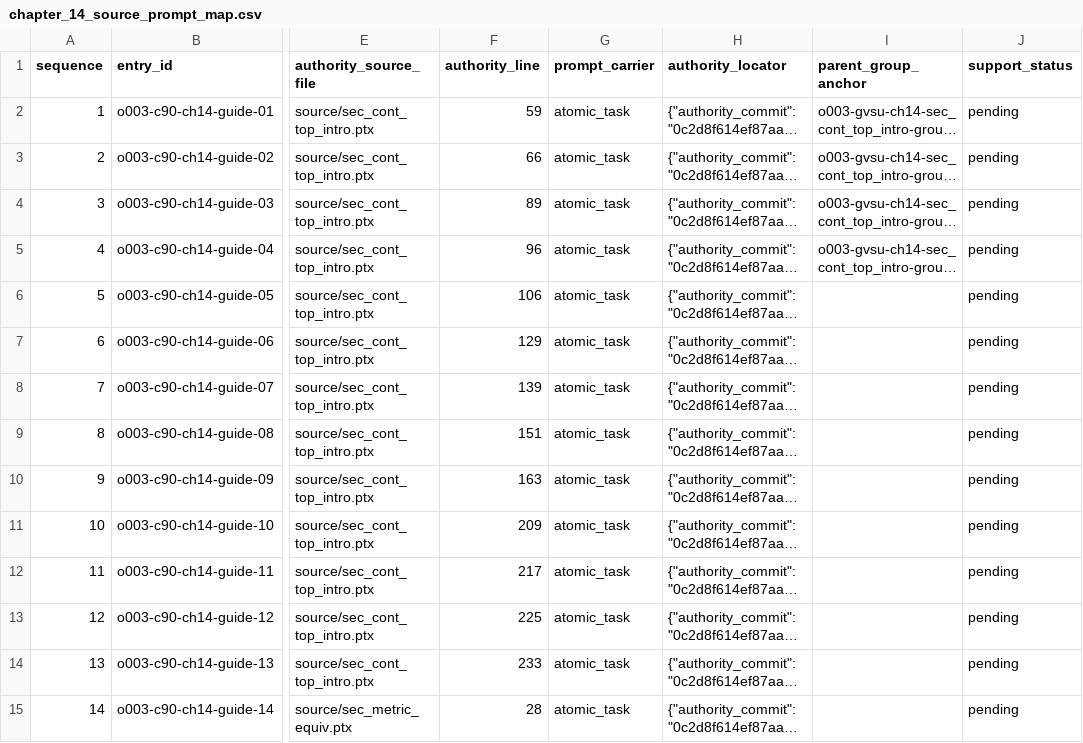
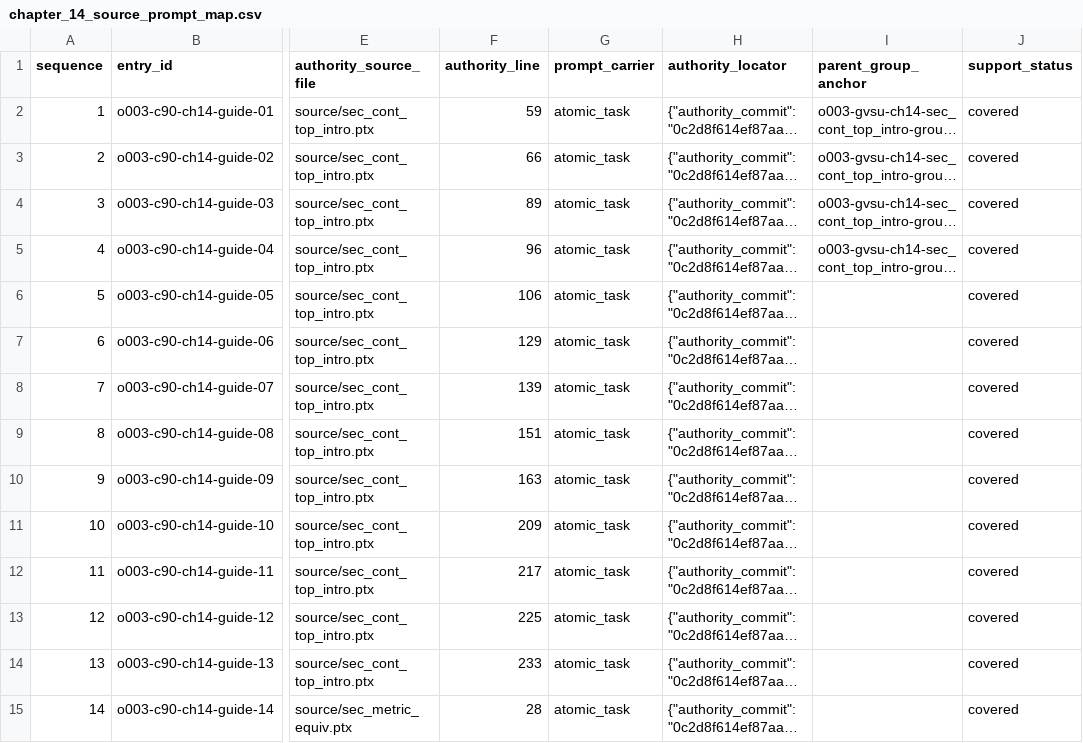
Before and after one commit to KokunoYumeto/topology-an-inquiry-based-approach-id, a CSV file: backend/chapter_14_source_prompt_map.csv, drawn as a sheet; only a part is shown, gaps mark what is left out; long unchanged cells end in …; the diff covers the shown part only; the diff names each change by its address in the sheet, - before the commit and + after, or states it on an @@ line.

```diff
--- a/backend/chapter_14_source_prompt_map.csv
+++ b/backend/chapter_14_source_prompt_map.csv
-J2:J15 (support_status): pending
+J2:J15 (support_status): covered
```
Also changed, not shown: 67 edited cells elsewhere in this file, 20 other files.
